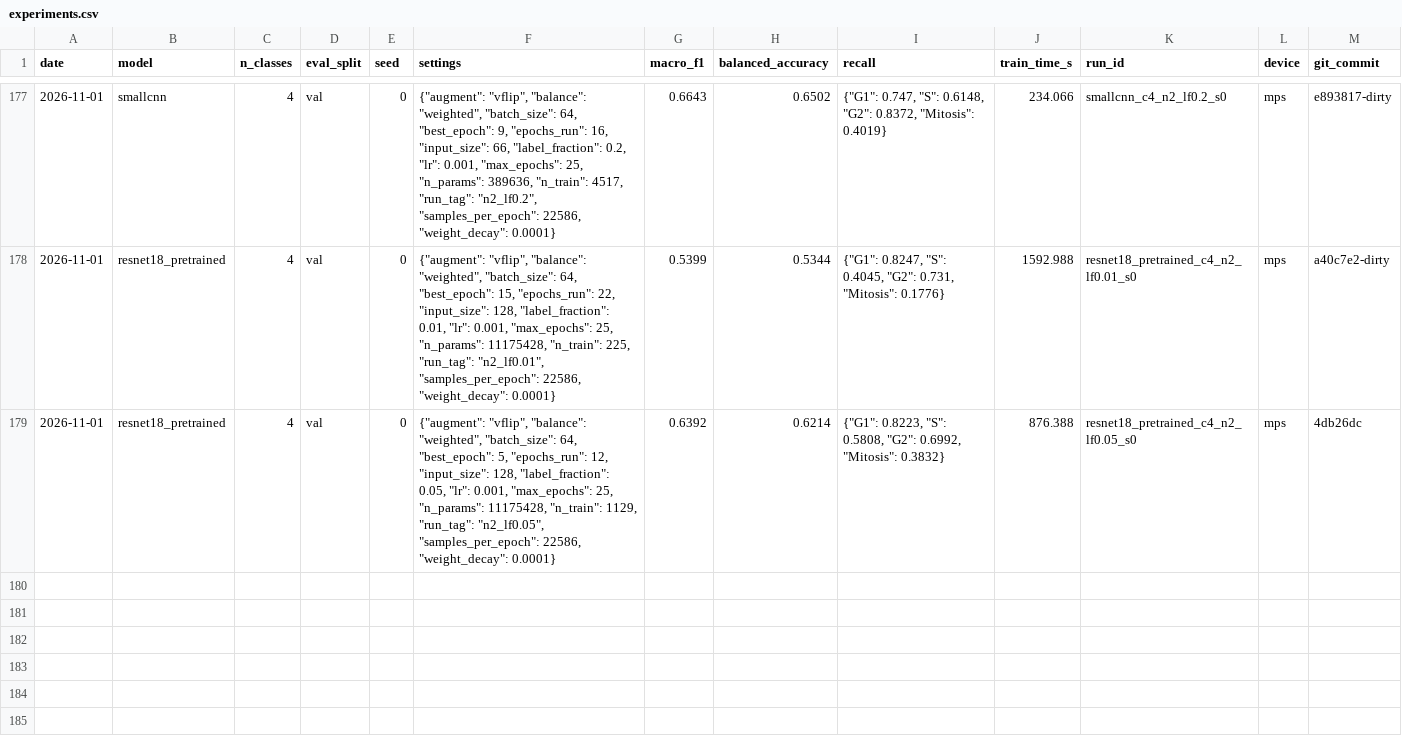
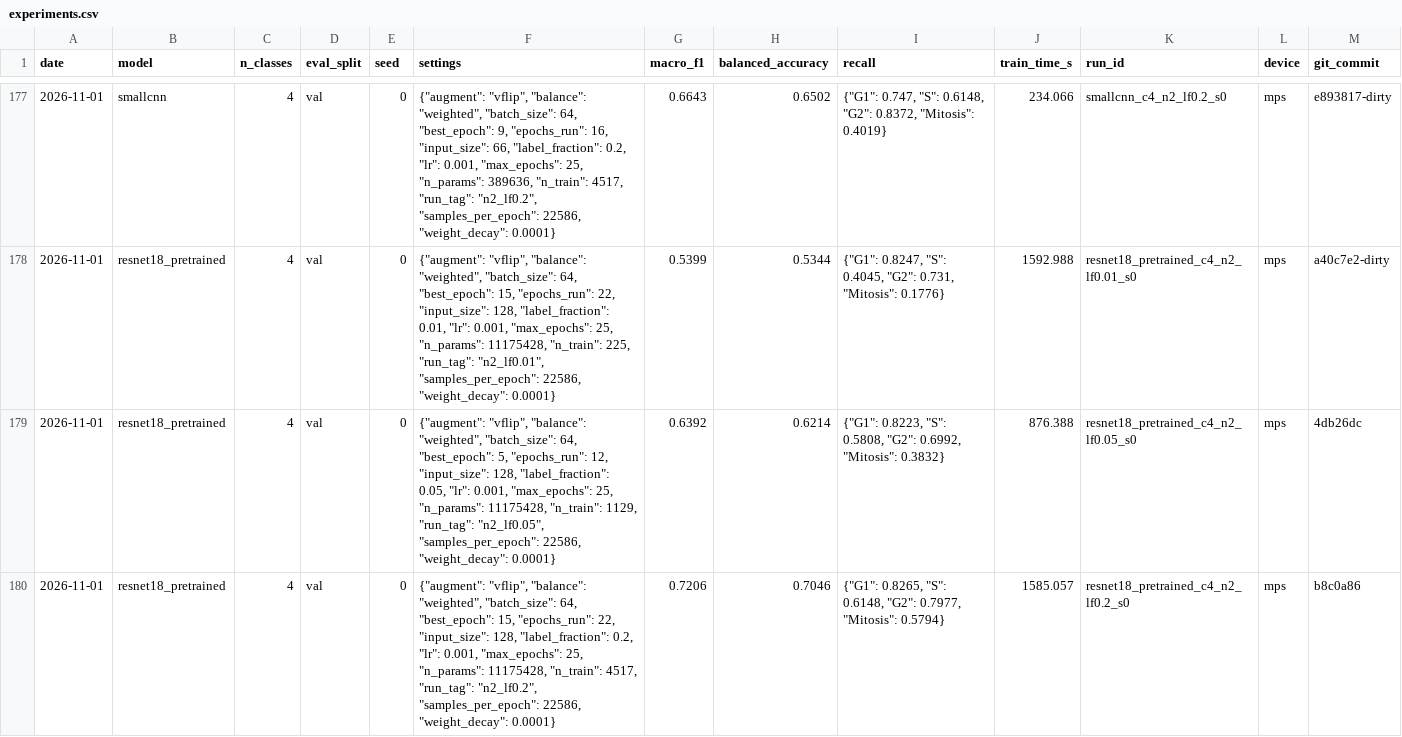
Before and after one commit to gaetantack/cell-image-cnn, a CSV file: results/experiments.csv, drawn as a sheet; only a part is shown, gaps mark what is left out.

```diff
--- a/results/experiments.csv
+++ b/results/experiments.csv
@@ -179 +179,2 @@ date,model,n_classes,eval_split,seed,settings,macro_f1,balanced_accuracy,recall,
 2026-11-01,resnet18_pretrained,4,val,0,"{""augment"": ""vflip"", ""balance"": ""weighted"", ""batch_size"": 64, ""best_epoch"": 5, ""epochs_run"": 12, ""input_size"": 128, ""label_fraction"": 0.05, ""lr"": 0.001, ""max_epochs"": 25, ""n_params"": 11175428, ""n_train"": 1129, ""run_tag"": ""n2_lf0.05"", ""samples_per_epoch"": 22586, ""weight_decay"": 0.0001}",0.6392,0.6214,"{""G1"": 0.8223, ""S"": 0.5808, ""G2"": 0.6992, ""Mitosis"": 0.3832}",876.388,resnet18_pretrained_c4_n2_lf0.05_s0,mps,4db26dc
+2026-11-01,resnet18_pretrained,4,val,0,"{""augment"": ""vflip"", ""balance"": ""weighted"", ""batch_size"": 64, ""best_epoch"": 15, ""epochs_run"": 22, ""input_size"": 128, ""label_fraction"": 0.2, ""lr"": 0.001, ""max_epochs"": 25, ""n_params"": 11175428, ""n_train"": 4517, ""run_tag"": ""n2_lf0.2"", ""samples_per_epoch"": 22586, ""weight_decay"": 0.0001}",0.7206,0.7046,"{""G1"": 0.8265, ""S"": 0.6148, ""G2"": 0.7977, ""Mitosis"": 0.5794}",1585.057,resnet18_pretrained_c4_n2_lf0.2_s0,mps,b8c0a86
```
Also changed, not shown: results/learning_curve_val_run2.csv, 12 other files.
